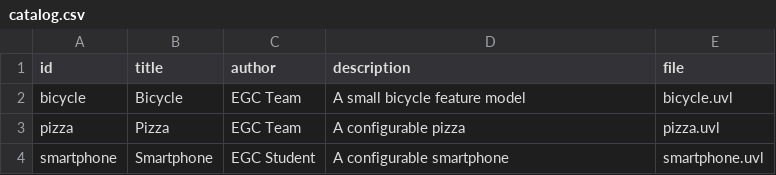
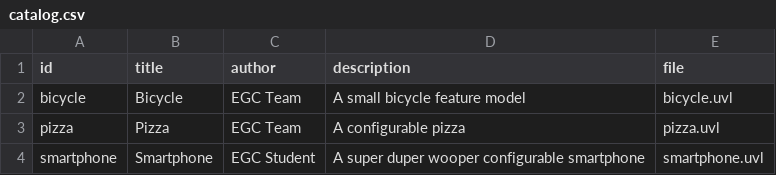
Before and after one commit to JMQ0481/minireto-01-uvl-cicd, a CSV file: catalog.csv, drawn as a sheet.

Commit message:
Edición de la descripción de uno de los modelos

```diff
--- a/catalog.csv
+++ b/catalog.csv
@@ -3,2 +3,2 @@ bicycle,Bicycle,EGC Team,A small bicycle feature model,bicycle.uvl
 pizza,Pizza,EGC Team,A configurable pizza,pizza.uvl
-smartphone,Smartphone,EGC Student,A configurable smartphone,smartphone.uvl
+smartphone,Smartphone,EGC Student,A super duper wooper configurable smartphone,smartphone.uvl
```
